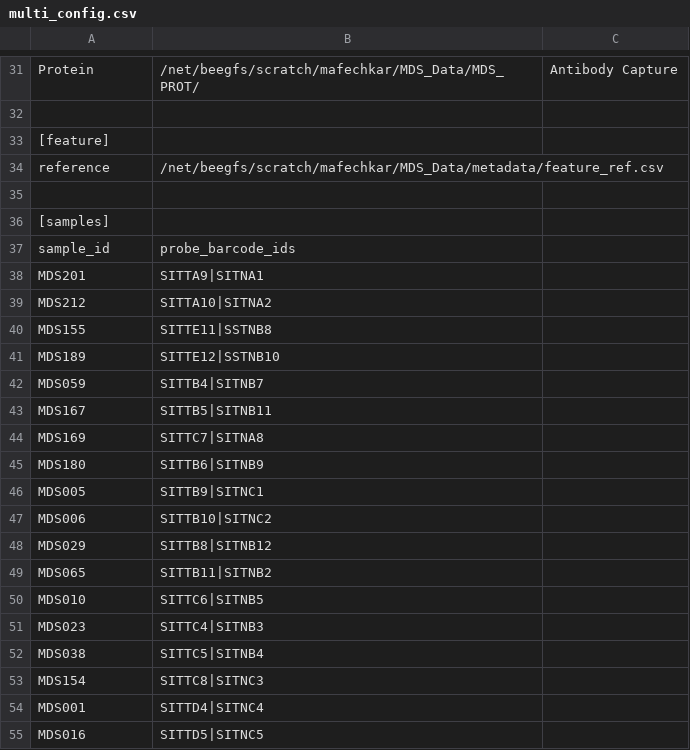
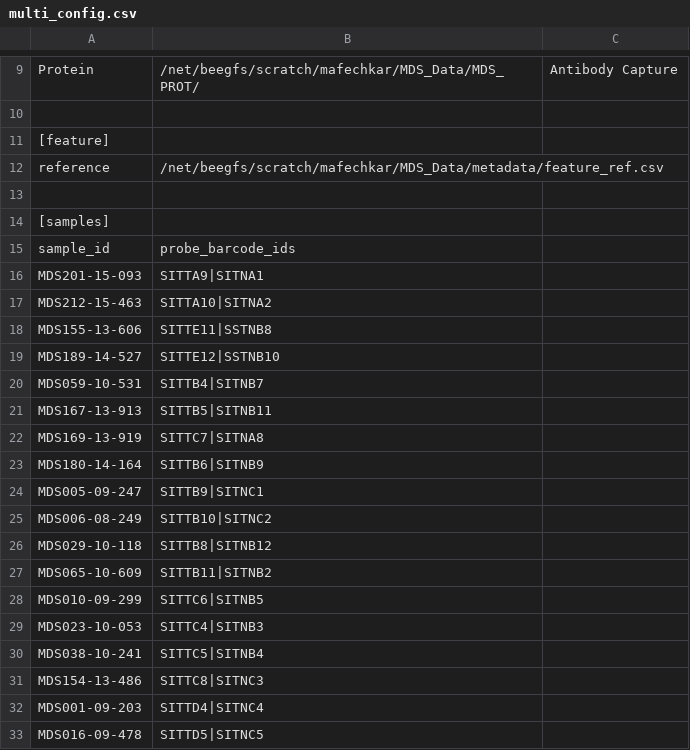
Before and after one commit to PrashINRA/MDS-scripts, a CSV file: multi_config.csv, drawn as a sheet; only a part is shown, gaps mark what is left out; the diff covers the shown part only.

```diff
--- a/multi_config.csv
+++ b/multi_config.csv
@@ -37,19 +15,19 @@ reference,/net/beegfs/scratch/mafechkar/MDS_Data/metadata/feature_ref.csv
 sample_id,probe_barcode_ids
-MDS201,SITTA9|SITNA1
-MDS212,SITTA10|SITNA2
-MDS155,SITTE11|SSTNB8
-MDS189,SITTE12|SSTNB10
-MDS059,SITTB4|SITNB7
-MDS167,SITTB5|SITNB11
-MDS169,SITTC7|SITNA8
-MDS180,SITTB6|SITNB9
-MDS005,SITTB9|SITNC1
-MDS006,SITTB10|SITNC2
-MDS029,SITTB8|SITNB12
-MDS065,SITTB11|SITNB2
-MDS010,SITTC6|SITNB5
-MDS023,SITTC4|SITNB3
-MDS038,SITTC5|SITNB4
-MDS154,SITTC8|SITNC3
-MDS001,SITTD4|SITNC4
-MDS016,SITTD5|SITNC5
+MDS201-15-093,SITTA9|SITNA1
+MDS212-15-463,SITTA10|SITNA2
+MDS155-13-606,SITTE11|SSTNB8
+MDS189-14-527,SITTE12|SSTNB10
+MDS059-10-531,SITTB4|SITNB7
+MDS167-13-913,SITTB5|SITNB11
+MDS169-13-919,SITTC7|SITNA8
+MDS180-14-164,SITTB6|SITNB9
+MDS005-09-247,SITTB9|SITNC1
+MDS006-08-249,SITTB10|SITNC2
+MDS029-10-118,SITTB8|SITNB12
+MDS065-10-609,SITTB11|SITNB2
+MDS010-09-299,SITTC6|SITNB5
+MDS023-10-053,SITTC4|SITNB3
+MDS038-10-241,SITTC5|SITNB4
+MDS154-13-486,SITTC8|SITNC3
+MDS001-09-203,SITTD4|SITNC4
+MDS016-09-478,SITTD5|SITNC5
```
Also changed, not shown: 22 removed rows elsewhere in this file.
